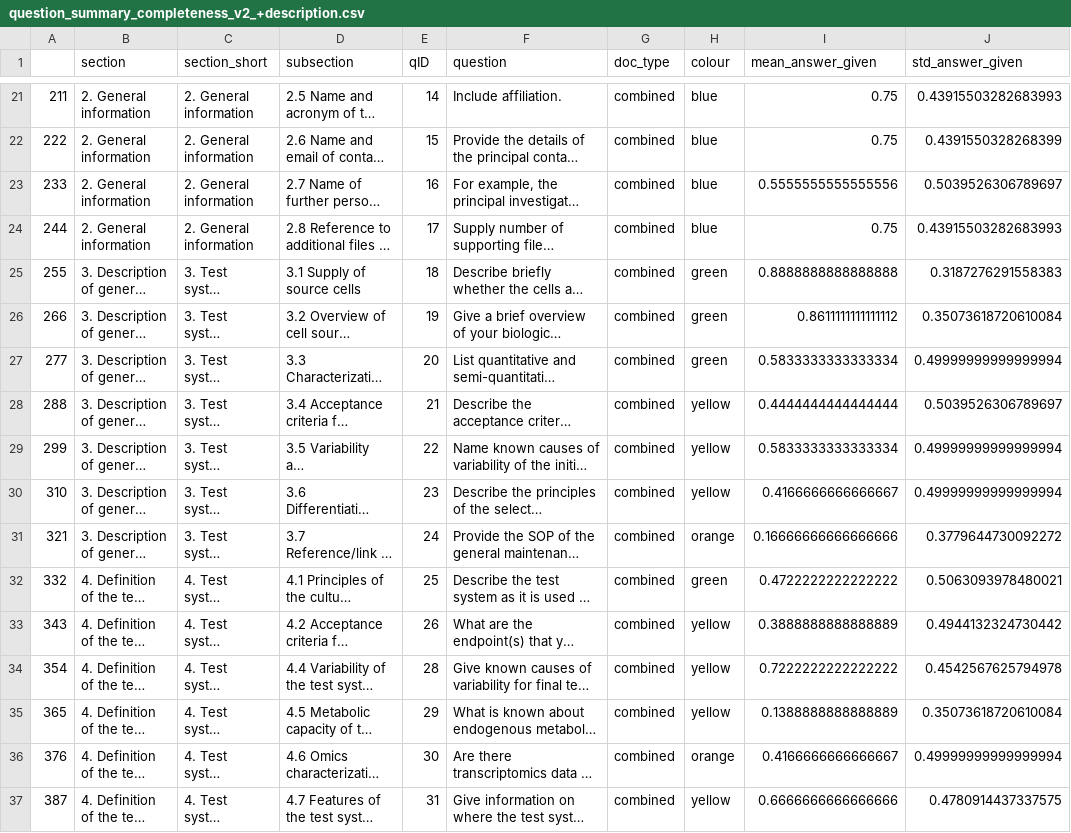
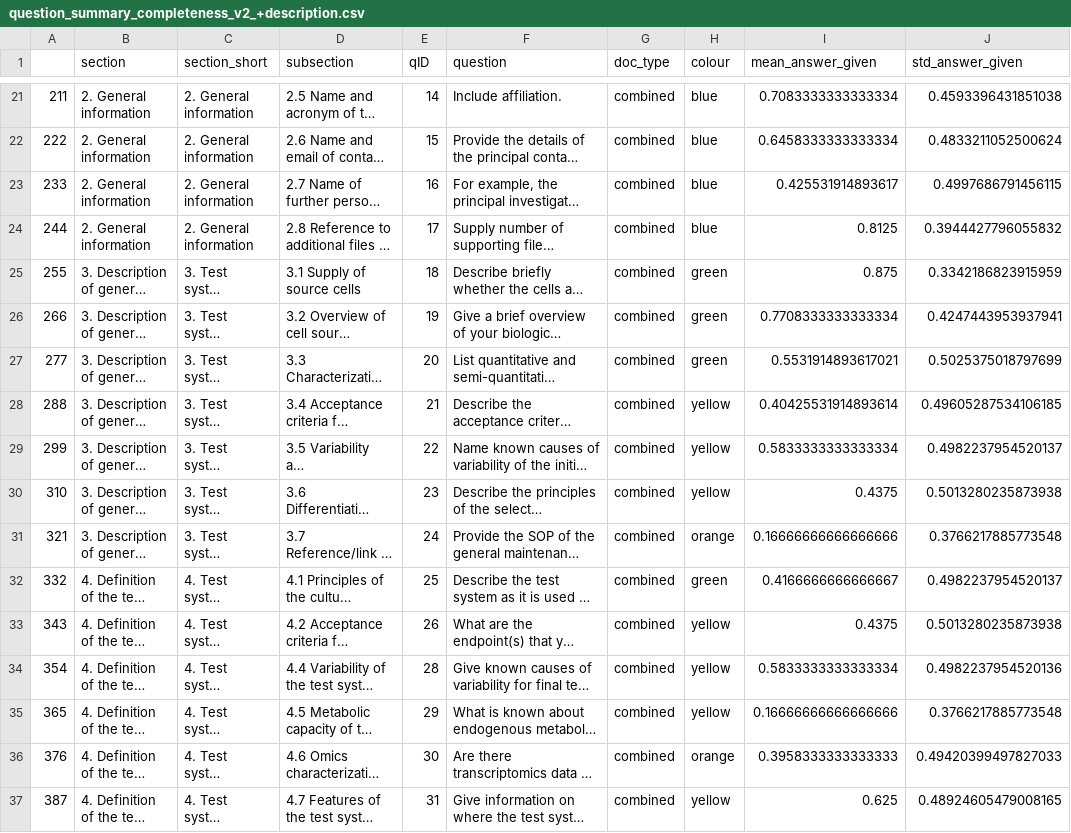
Before and after one commit to johannehouweling/ToxTempAssistant, a CSV file: myocyte/toxtempass/evaluation/data_analysis_plotting/christophe_data_analysis/results/tables/completeness_tier3/v2_description/question_summary_completeness_v2_+description.csv, drawn as a sheet; only a part is shown, gaps mark what is left out; long unchanged cells end in …; the diff covers the shown part only; the diff names each change by its address in the sheet, - before the commit and + after, or states it on an @@ line.

```diff
--- a/myocyte/toxtempass/evaluation/data_analysis_plotting/christophe_data_analysis/results/tables/completeness_tier3/v2_description/question_summary_completeness_v2_+description.csv
+++ b/myocyte/toxtempass/evaluation/data_analysis_plotting/christophe_data_analysis/results/tables/completeness_tier3/v2_description/question_summary_completeness_v2_+description.csv
-I21 (mean_answer_given): 0.75
+I21 (mean_answer_given): 0.7083333333333334
-J21 (std_answer_given): 0.43915503282683993
+J21 (std_answer_given): 0.4593396431851038
-I22 (mean_answer_given): 0.75
+I22 (mean_answer_given): 0.6458333333333334
-J22 (std_answer_given): 0.4391550328268399
+J22 (std_answer_given): 0.4833211052500624
-I23 (mean_answer_given): 0.5555555555555556
+I23 (mean_answer_given): 0.425531914893617
-J23 (std_answer_given): 0.5039526306789697
+J23 (std_answer_given): 0.4997686791456115
-I24 (mean_answer_given): 0.75
+I24 (mean_answer_given): 0.8125
-J24 (std_answer_given): 0.43915503282683993
+J24 (std_answer_given): 0.3944427796055832
-I25 (mean_answer_given): 0.8888888888888888
+I25 (mean_answer_given): 0.875
-J25 (std_answer_given): 0.3187276291558383
+J25 (std_answer_given): 0.3342186823915959
-I26 (mean_answer_given): 0.8611111111111112
+I26 (mean_answer_given): 0.7708333333333334
-J26 (std_answer_given): 0.35073618720610084
+J26 (std_answer_given): 0.4247443953937941
-I27 (mean_answer_given): 0.5833333333333334
+I27 (mean_answer_given): 0.5531914893617021
-J27 (std_answer_given): 0.49999999999999994
+J27 (std_answer_given): 0.5025375018797699
-I28 (mean_answer_given): 0.4444444444444444
+I28 (mean_answer_given): 0.40425531914893614
-J28 (std_answer_given): 0.5039526306789697
+J28 (std_answer_given): 0.49605287534106185
-J29 (std_answer_given): 0.49999999999999994
+J29 (std_answer_given): 0.4982237954520137
-I30 (mean_answer_given): 0.4166666666666667
+I30 (mean_answer_given): 0.4375
-J30 (std_answer_given): 0.49999999999999994
+J30 (std_answer_given): 0.5013280235873938
-J31 (std_answer_given): 0.3779644730092272
+J31 (std_answer_given): 0.3766217885773548
-I32 (mean_answer_given): 0.4722222222222222
+I32 (mean_answer_given): 0.4166666666666667
-J32 (std_answer_given): 0.5063093978480021
+J32 (std_answer_given): 0.4982237954520137
-I33 (mean_answer_given): 0.3888888888888889
+I33 (mean_answer_given): 0.4375
-J33 (std_answer_given): 0.4944132324730442
+J33 (std_answer_given): 0.5013280235873938
-I34 (mean_answer_given): 0.7222222222222222
+I34 (mean_answer_given): 0.5833333333333334
-J34 (std_answer_given): 0.4542567625794978
+J34 (std_answer_given): 0.4982237954520136
-I35 (mean_answer_given): 0.1388888888888889
+I35 (mean_answer_given): 0.16666666666666666
-J35 (std_answer_given): 0.35073618720610084
+J35 (std_answer_given): 0.3766217885773548
-I36 (mean_answer_given): 0.4166666666666667
+I36 (mean_answer_given): 0.3958333333333333
-J36 (std_answer_given): 0.49999999999999994
+J36 (std_answer_given): 0.49420399497827033
-I37 (mean_answer_given): 0.6666666666666666
+I37 (mean_answer_given): 0.625
-J37 (std_answer_given): 0.4780914437337575
+J37 (std_answer_given): 0.48924605479008165
```
Also changed, not shown: 99 edited cells elsewhere in this file.
